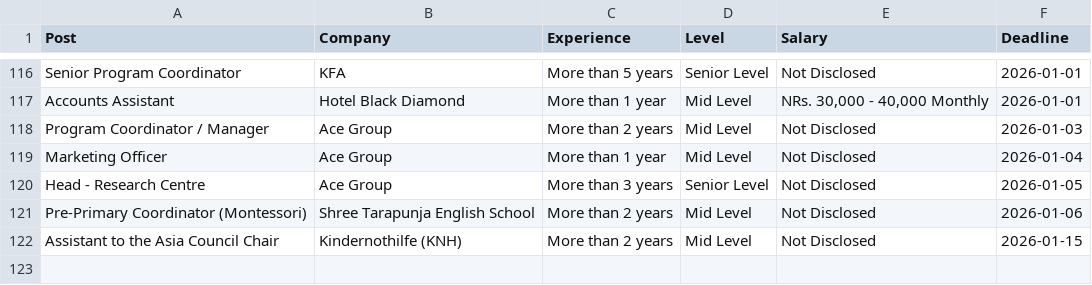
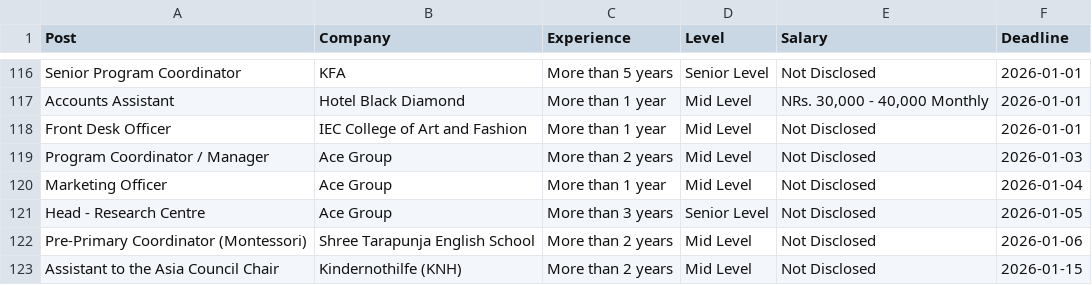
Before and after one commit to dpm24800/merojob-top-jobs-scraper, a CSV file: data/by_deadline.csv, drawn as a sheet; only a part is shown, gaps mark what is left out; the diff names each change by its address in the sheet, - before the commit and + after, or states it on an @@ line.

```diff
--- a/data/by_deadline.csv
+++ b/data/by_deadline.csv
+row 118: Front Desk Officer | IEC College of Art and Fashion | More than 1 year | Mid Level | Not Disclosed | 2026-01-01
```
Also changed, not shown: data/top_jobs.csv.
